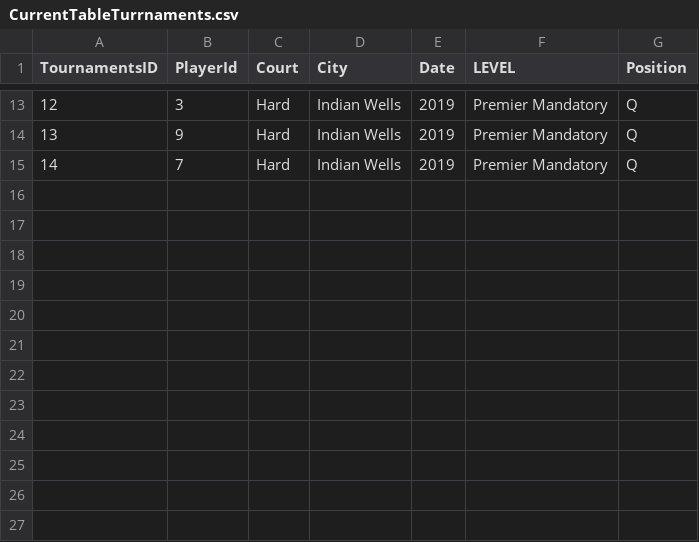
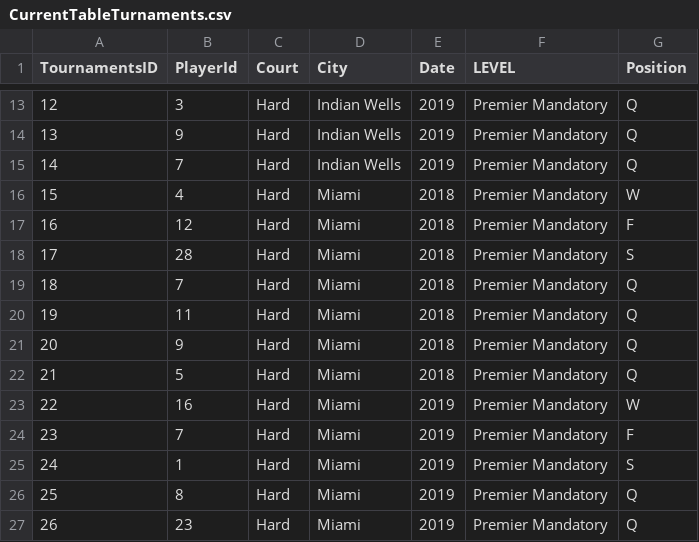
Before and after one commit to BartlomiejWarzecha/WTA-stats, a CSV file: CurrentTableTurnaments.csv (was CurrentTableTurrnaments.csv), drawn as a sheet; only a part is shown, gaps mark what is left out; the diff names each change by its address in the sheet, - before the commit and + after, or states it on an @@ line.

Commit message:
Adding new current turrnaments file(with Secound Premier Mandatory Tournament(Miami) tournament )

```diff
--- a/CurrentTableTurrnaments.csv
+++ b/CurrentTableTurnaments.csv
+row 16: 15 | 4 | Hard | Miami | 2018 | Premier Mandatory | W
+row 17: 16 | 12 | Hard | Miami | 2018 | Premier Mandatory | F
+row 18: 17 | 28 | Hard | Miami | 2018 | Premier Mandatory | S
+row 19: 18 | 7 | Hard | Miami | 2018 | Premier Mandatory | Q
+row 20: 19 | 11 | Hard | Miami | 2018 | Premier Mandatory | Q
+row 21: 20 | 9 | Hard | Miami | 2018 | Premier Mandatory | Q
+row 22: 21 | 5 | Hard | Miami | 2018 | Premier Mandatory | Q
+row 23: 22 | 16 | Hard | Miami | 2019 | Premier Mandatory | W
+row 24: 23 | 7 | Hard | Miami | 2019 | Premier Mandatory | F
+row 25: 24 | 1 | Hard | Miami | 2019 | Premier Mandatory | S
+row 26: 25 | 8 | Hard | Miami | 2019 | Premier Mandatory | Q
+row 27: 26 | 23 | Hard | Miami | 2019 | Premier Mandatory | Q
```
Also changed, not shown: 1 other file.
